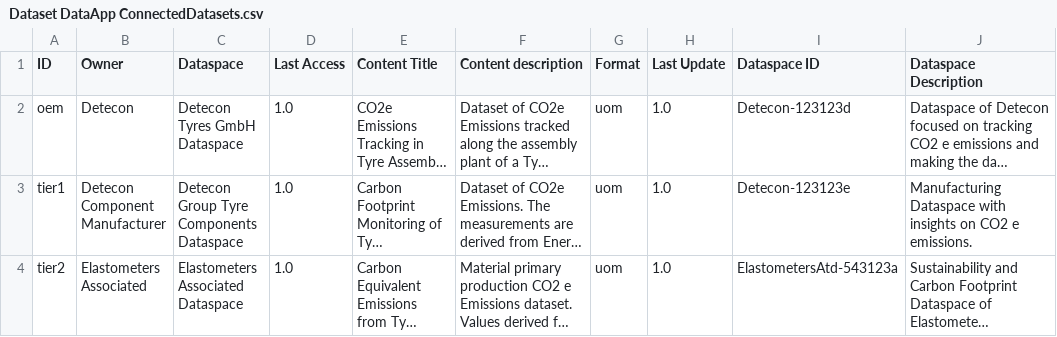
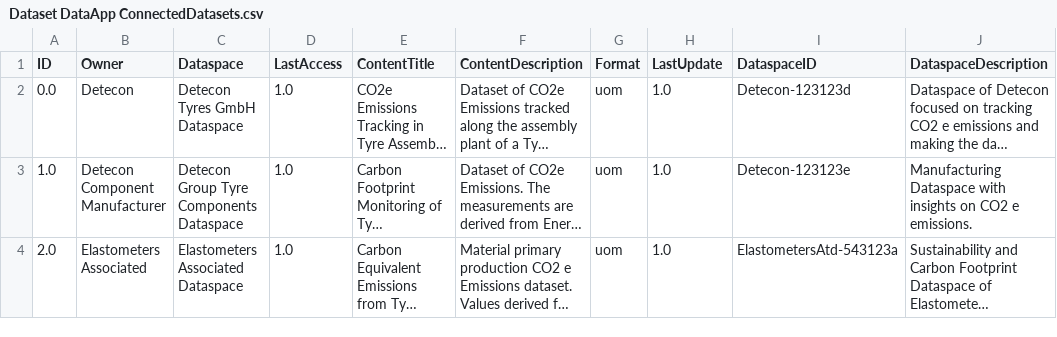
Before and after one commit to xernestox/CO2-Demonstrator-api, a CSV file: Dataset DataApp ConnectedDatasets.csv, drawn as a sheet; only a part is shown; long unchanged cells end in …; the diff names each change by its address in the sheet, - before the commit and + after, or states it on an @@ line.

```diff
--- a/Dataset DataApp ConnectedDatasets.csv
+++ b/Dataset DataApp ConnectedDatasets.csv
-D1: Last Access
+D1: LastAccess
-E1: Content Title
+E1: ContentTitle
-F1: Content description
+F1: ContentDescription
-H1: Last Update
+H1: LastUpdate
-I1: Dataspace ID
+I1: DataspaceID
-J1: Dataspace Description
+J1: DataspaceDescription
-A2 (ID): oem
+A2 (ID): 0.0
-A3 (ID): tier1
+A3 (ID): 1.0
-A4 (ID): tier2
+A4 (ID): 2.0
```
Also changed, not shown: 3 other files.
